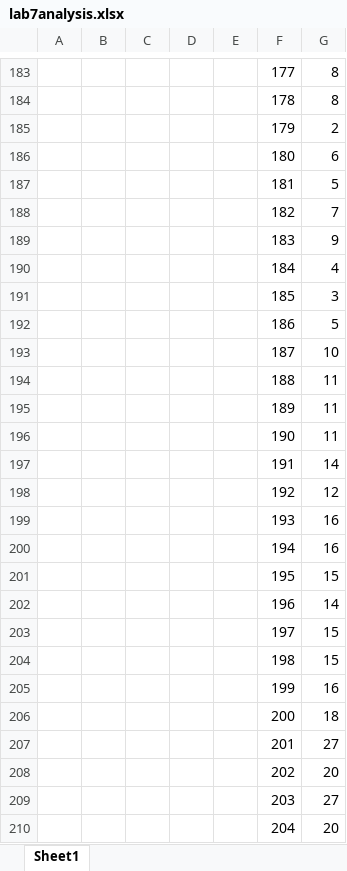
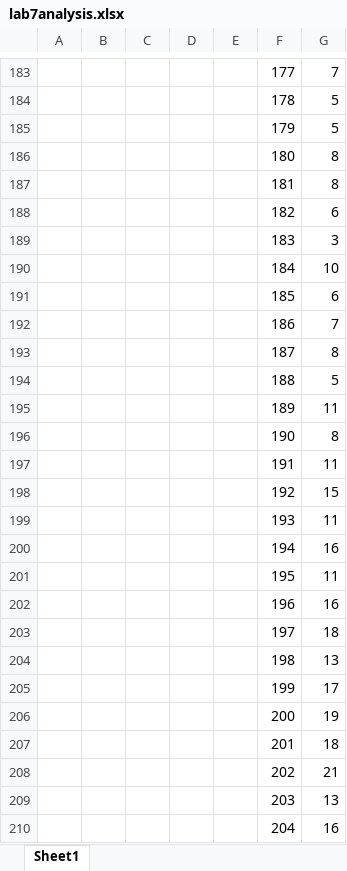
Before and after one commit to OlegGlo/2XC3, an Excel workbook: lab7analysis.xlsx, sheet Sheet1, drawn as a sheet; only a part is shown, gaps mark what is left out; values as stored, in another font and other column widths than the file's, no borders; charts and pictures not drawn; the diff covers the shown part only; the diff names each change by its address in the sheet, - before the commit and + after, or states it on an @@ line.

```diff
--- a/lab7analysis.xlsx (sheet Sheet1)
+++ b/lab7analysis.xlsx (sheet Sheet1)
-G183: 8
+G183: 7
-G184: 8
+G184: 5
-G185: 2
+G185: 5
-G186: 6
+G186: 8
-G187: 5
+G187: 8
-G188: 7
+G188: 6
-G189: 9
+G189: 3
-G190: 4
+G190: 10
-G191: 3
+G191: 6
-G192: 5
+G192: 7
-G193: 10
+G193: 8
-G194: 11
+G194: 5
-G196: 11
+G196: 8
-G197: 14
+G197: 11
-G198: 12
+G198: 15
-G199: 16
+G199: 11
-G201: 15
+G201: 11
-G202: 14
+G202: 16
-G203: 15
+G203: 18
-G204: 15
+G204: 13
-G205: 16
+G205: 17
-G206: 18
+G206: 19
-G207: 27
+G207: 18
-G208: 20
+G208: 21
-G209: 27
+G209: 13
-G210: 20
+G210: 16
```
Also changed, not shown: 272 edited cells elsewhere in this sheet, charts or pictures, 5 other files.
